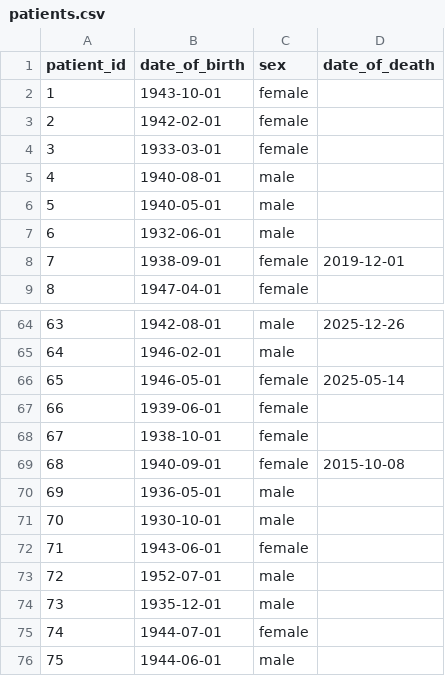
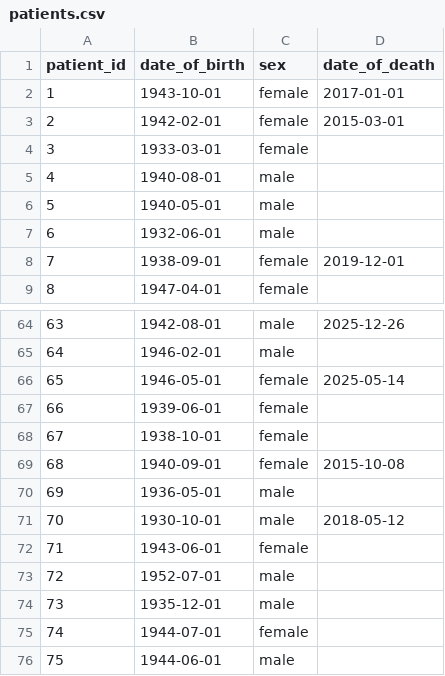
Before and after one commit to opensafely/polypharmacy-deprescribing-dementia, a CSV file: dummy_tables/patients.csv, drawn as a sheet; only a part is shown, gaps mark what is left out.

Commit message:
Dropping variables + tweaking dummy data
Dropping inex variables once used an no longer needed.

Small changes to the dummy data so that we have some patients getting picked up by inex on the second round + so we have some data on smoking!

```diff
--- a/dummy_tables/patients.csv
+++ b/dummy_tables/patients.csv
@@ -1,4 +1,4 @@
 patient_id,date_of_birth,sex,date_of_death
-1,1943-10-01,female,
-2,1942-02-01,female,
+1,1943-10-01,female,2017-01-01
+2,1942-02-01,female,2015-03-01
 3,1933-03-01,female,
@@ -70,3 +70,3 @@ patient_id,date_of_birth,sex,date_of_death
 69,1936-05-01,male,
-70,1930-10-01,male,
+70,1930-10-01,male,2018-05-12
 71,1943-06-01,female,
```
Also changed, not shown: dummy_tables/addresses.csv, dummy_tables/ons_deaths.csv, 5 other files.
